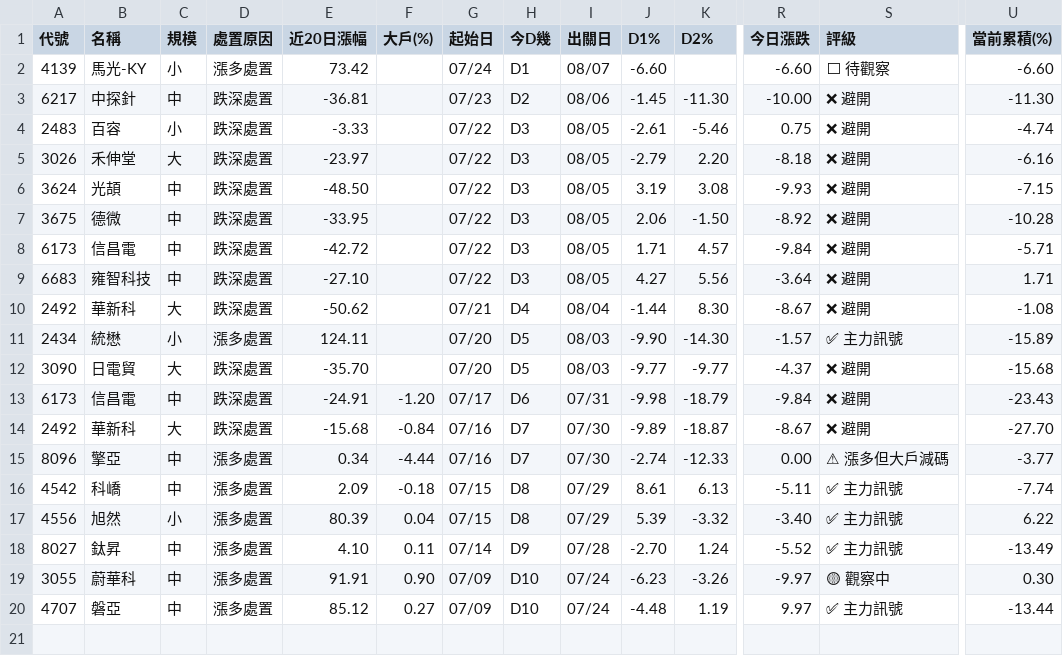
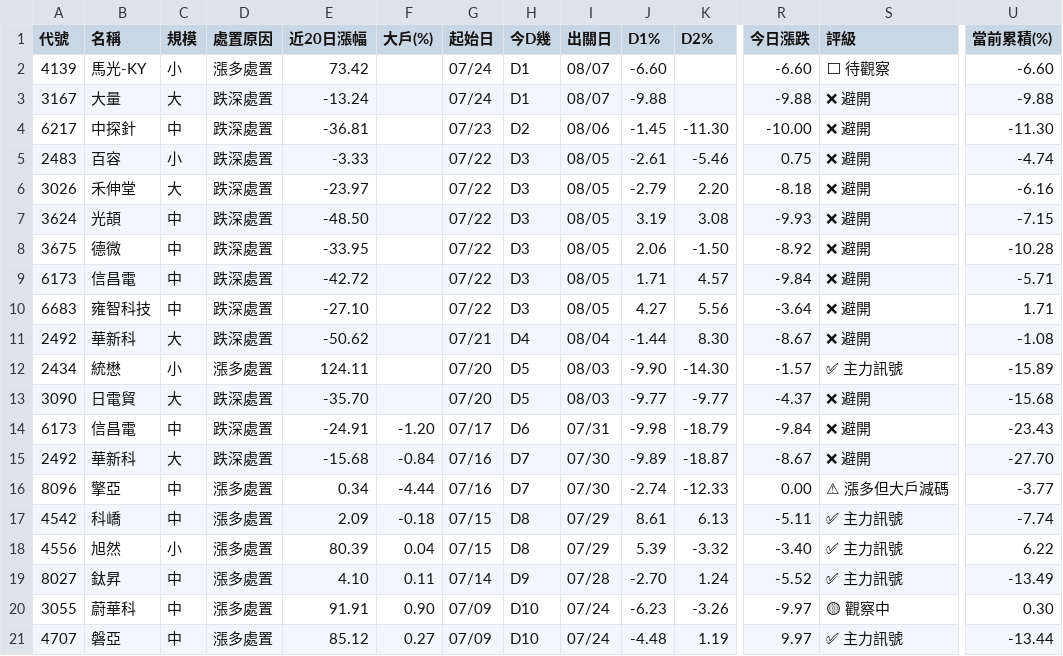
Before and after one commit to KevinYang515/disposal-signals, a CSV file: data/signals.csv, drawn as a sheet; only a part is shown, gaps mark what is left out; rows hold the shown columns only; the diff names each change by its address in the sheet, - before the commit and + after, or states it on an @@ line.

```diff
--- a/data/signals.csv
+++ b/data/signals.csv
+row 3: 3167 | 大量 | 大 | 跌深處置 | -13.24 |  | 07/24 | D1 | 08/07 | -9.88 |  | -9.88 | ❌ 避開 | -9.88
```
Also changed, not shown: 1 other file.
